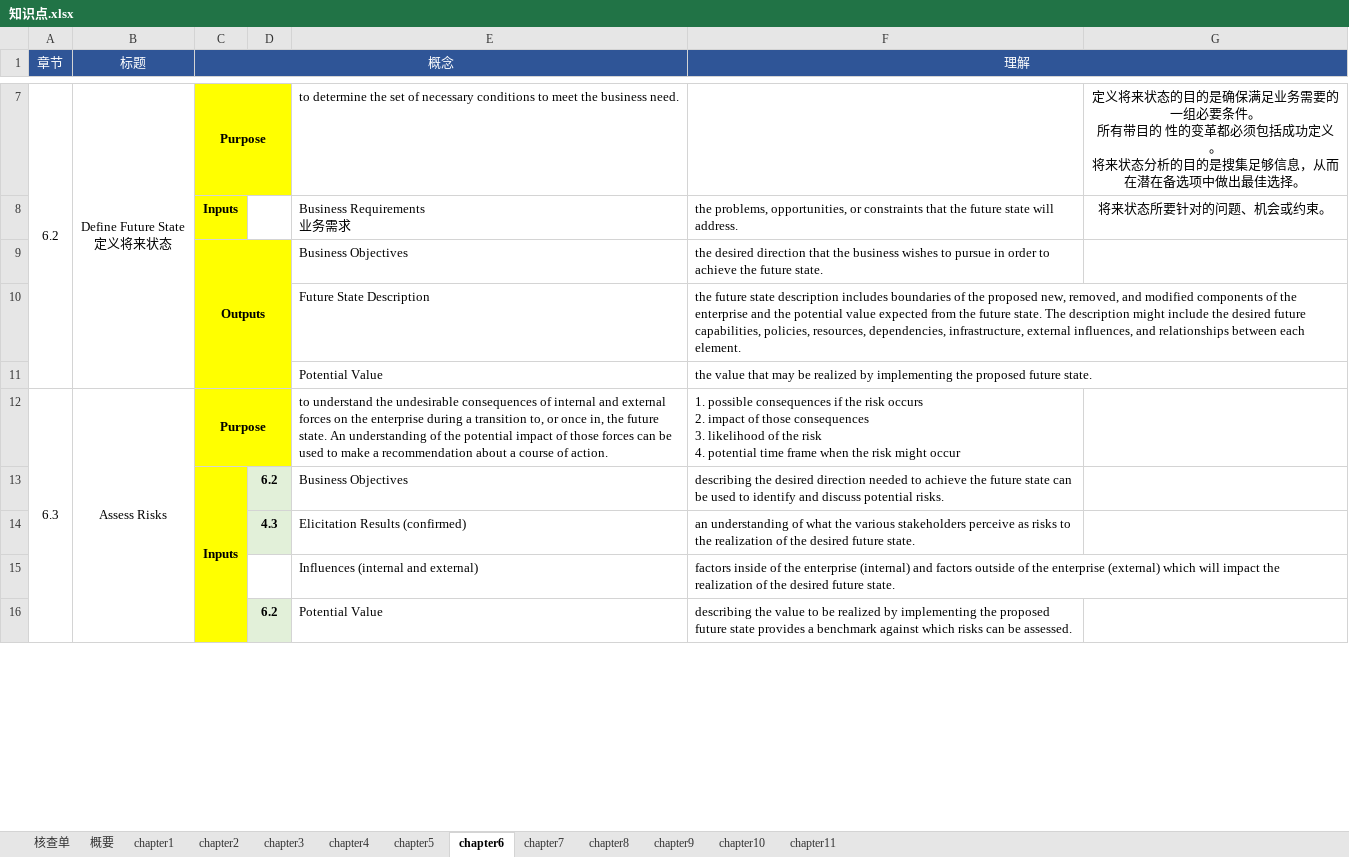
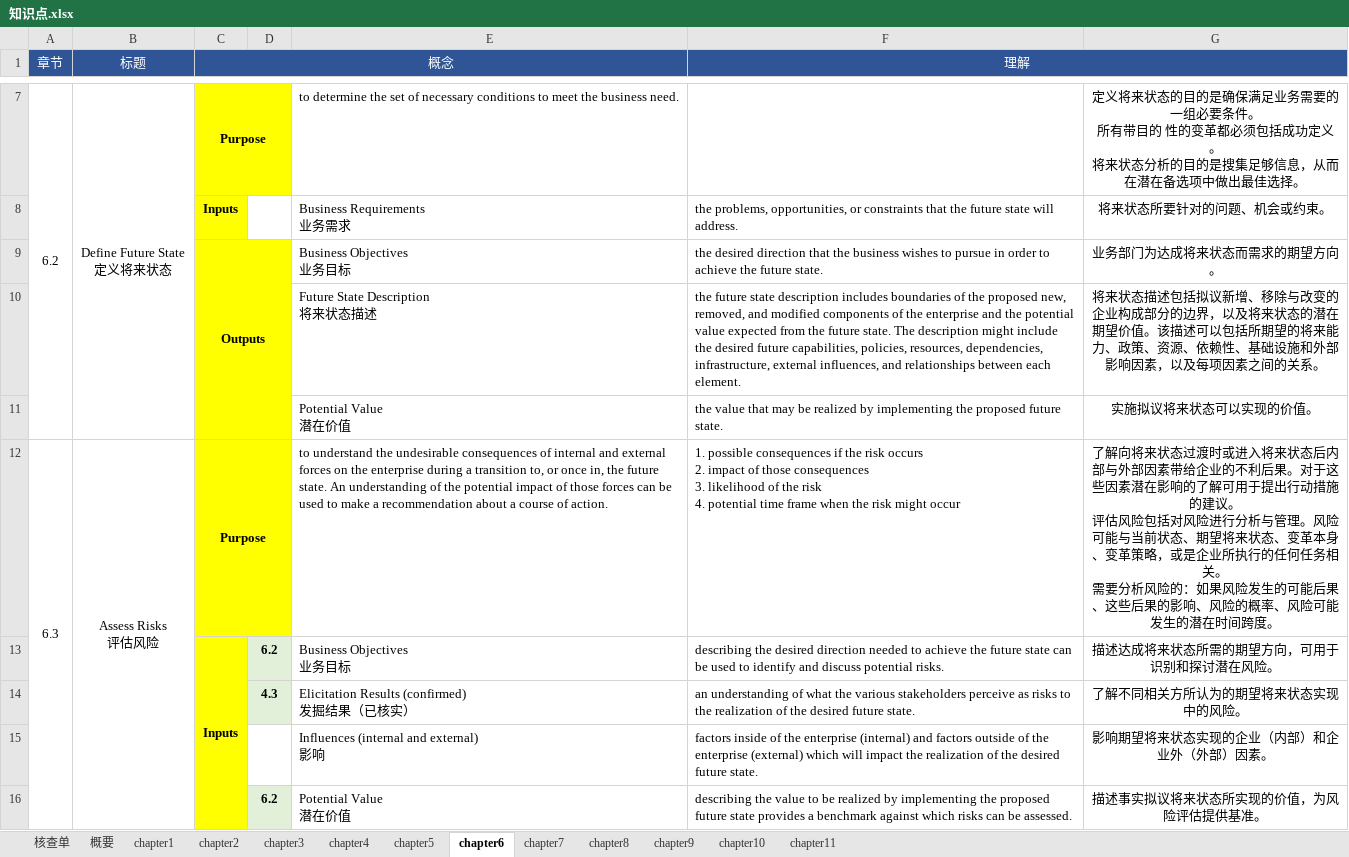
Before and after one commit to marmot-cn/readingNotes, an Excel workbook: 笔记/CBAP/知识点.xlsx, sheet chapter6, drawn as a sheet; only a part is shown, gaps mark what is left out; values as stored, in another font and other column widths than the file's, no borders; ↵ is a line break in a cell; the diff covers the shown part only; the diff names each change by its address in the sheet, - before the commit and + after, or states it on an @@ line.

```diff
--- a/笔记/CBAP/知识点.xlsx (sheet chapter6)
+++ b/笔记/CBAP/知识点.xlsx (sheet chapter6)
-E9: Business Objectives
+E9: Business Objectives ↵ 业务目标
-G9: (empty)
+G9: 业务部门为达成将来状态而需求的期望方向。
-E10: Future State Description
+E10: Future State Description ↵ 将来状态描述
-G10: (empty)
+G10: 将来状态描述包括拟议新增、移除与改变的企业构成部分的边界，以及将来状态的潜在期望价值。该描述可以包括所期望的将来能力、政策、资源、依赖性、基础设施和外部影响因素，以及每项因素之间的关系。
-E11: Potential Value
+E11: Potential Value ↵ 潜在价值
-G11: (empty)
+G11: 实施拟议将来状态可以实现的价值。
-B12 (标题): Assess Risks
+B12 (标题): Assess Risks ↵ 评估风险
-G12: (empty)
+G12: 了解向将来状态过渡时或进入将来状态后内部与外部因素带给企业的不利后果。对于这些因素潜在影响的了解可用于提出行动措施的建议。 ↵ 评估风险包括对风险进行分析与管理。风险可能与当前状态、期望将来状态、变革本身、变革策略，或是企业所执行的任何任务相关。 ↵ 需要分析风险的：如果风险发生的可能后果、这些后果的影响、风险的概率、风险可能发生的潜在时间跨度。
-E13: Business Objectives
+E13: Business Objectives ↵ 业务目标
-G13: (empty)
+G13: 描述达成将来状态所需的期望方向，可用于识别和探讨潜在风险。
-E14: Elicitation Results (confirmed)
+E14: Elicitation Results (confirmed) ↵ 发掘结果（已核实）
-G14: (empty)
+G14: 了解不同相关方所认为的期望将来状态实现中的风险。
-E15: Influences (internal and external)
+E15: Influences (internal and external) ↵ 影响
-G15: (empty)
+G15: 影响期望将来状态实现的企业（内部）和企业外（外部）因素。
-E16: Potential Value
+E16: Potential Value ↵ 潜在价值
-G16: (empty)
+G16: 描述事实拟议将来状态所实现的价值，为风险评估提供基准。
```
Also changed, not shown: 1 added row, 1 removed row, 17 edited cells, cell formats and merged cells elsewhere in this sheet, sheet chapter10, sheet chapter7, sheet chapter8, sheet 核查单, charts or pictures, 计划/2022学习计划.xlsx, 2 other files.
